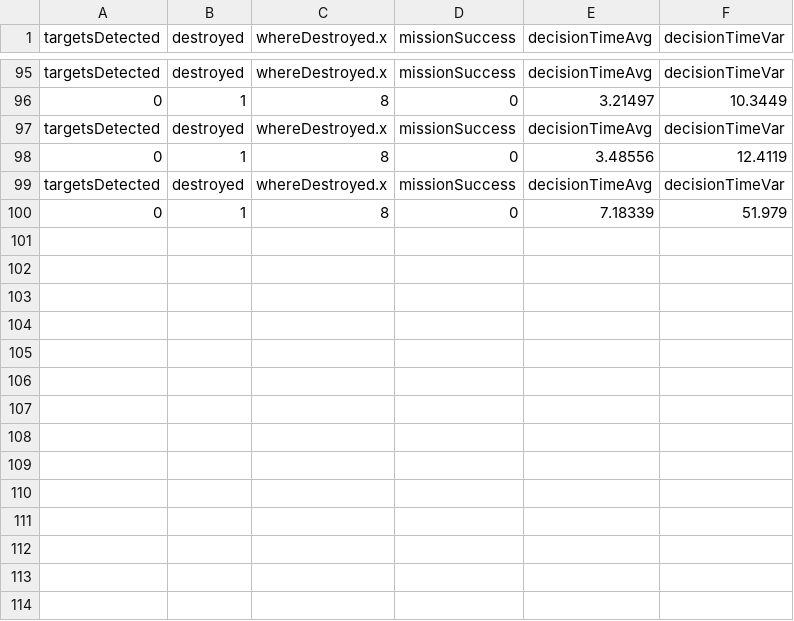
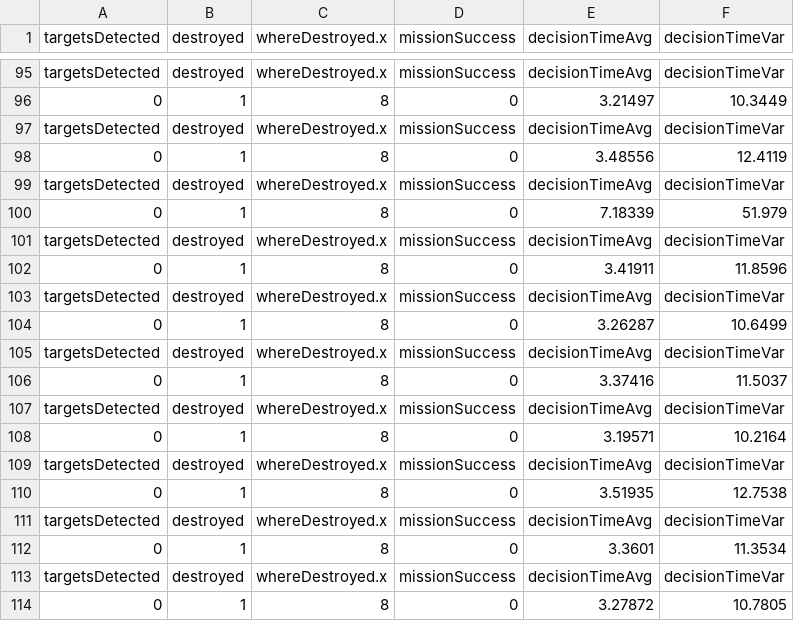
Before and after one commit to TVATactic/DartSim-TVA, a CSV file: examples/dart/dartsim/resultsMod.csv, drawn as a sheet; only a part is shown, gaps mark what is left out.

```diff
--- a/examples/dart/dartsim/resultsMod.csv
+++ b/examples/dart/dartsim/resultsMod.csv
@@ -100 +100,15 @@ targetsDetected, destroyed, whereDestroyed.x, missionSuccess, decisionTimeAvg, d
 0,1,8,0,7.18339,51.979
+targetsDetected, destroyed, whereDestroyed.x, missionSuccess, decisionTimeAvg, decisionTimeVar
+0,1,8,0,3.41911,11.8596
+targetsDetected, destroyed, whereDestroyed.x, missionSuccess, decisionTimeAvg, decisionTimeVar
+0,1,8,0,3.26287,10.6499
+targetsDetected, destroyed, whereDestroyed.x, missionSuccess, decisionTimeAvg, decisionTimeVar
+0,1,8,0,3.37416,11.5037
+targetsDetected, destroyed, whereDestroyed.x, missionSuccess, decisionTimeAvg, decisionTimeVar
+0,1,8,0,3.19571,10.2164
+targetsDetected, destroyed, whereDestroyed.x, missionSuccess, decisionTimeAvg, decisionTimeVar
+0,1,8,0,3.51935,12.7538
+targetsDetected, destroyed, whereDestroyed.x, missionSuccess, decisionTimeAvg, decisionTimeVar
+0,1,8,0,3.3601,11.3534
+targetsDetected, destroyed, whereDestroyed.x, missionSuccess, decisionTimeAvg, decisionTimeVar
+0,1,8,0,3.27872,10.7805
```
Also changed, not shown: 2 other files.
